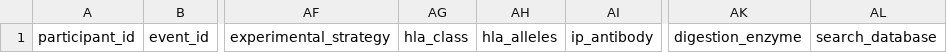
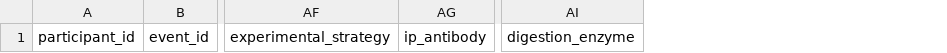
Before and after one commit to childrens-bti/manifest-template, a CSV file: manifest_templates/immunopeptidomics_manifest_template.csv, drawn as a sheet; only a part is shown, gaps mark what is left out; the diff names each change by its address in the sheet, - before the commit and + after, or states it on an @@ line.

```diff
--- a/manifest_templates/immunopeptidomics_manifest_template.csv
+++ b/manifest_templates/immunopeptidomics_manifest_template.csv
-column AG, row 1: hla_class
-column AH, row 1: hla_alleles
-column AL, row 1: search_database
```
Also changed, not shown: 2 other files.
